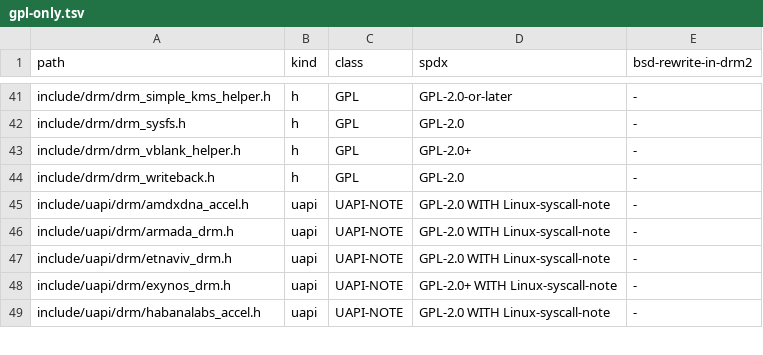
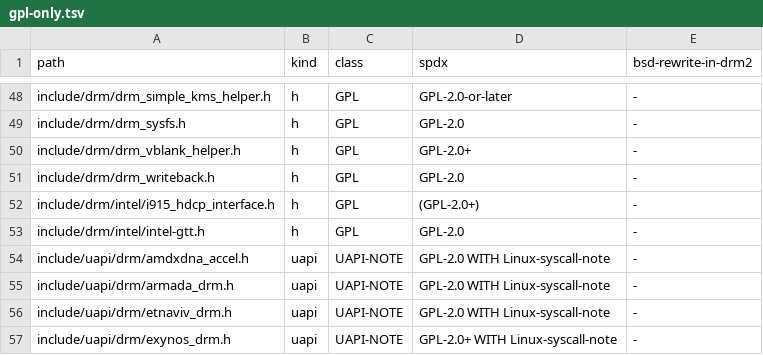
Before and after one commit to oxtech-ember/EmberBSD, a TSV file: sys/external/bsd/drm2/drm618/gpl-only.tsv, drawn as a sheet; only a part is shown, gaps mark what is left out; the shorter side is filled out with more unchanged rows; the diff covers the shown part only; the diff names each change by its address in the sheet, - before the commit and + after, or states it on an @@ line.

```diff
--- a/sys/external/bsd/drm2/drm618/gpl-only.tsv
+++ b/sys/external/bsd/drm2/drm618/gpl-only.tsv
+row 52: include/drm/intel/i915_hdcp_interface.h | h | GPL | (GPL-2.0+) | -
+row 53: include/drm/intel/intel-gtt.h | h | GPL | GPL-2.0 | -
```
Also changed, not shown: 18 added rows elsewhere in this file, 2 other files.
